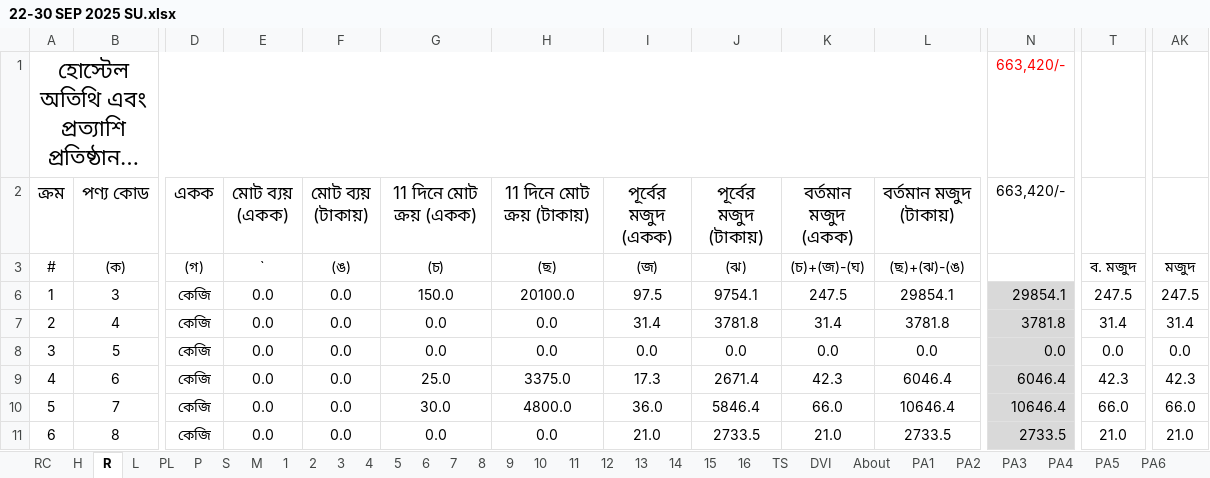
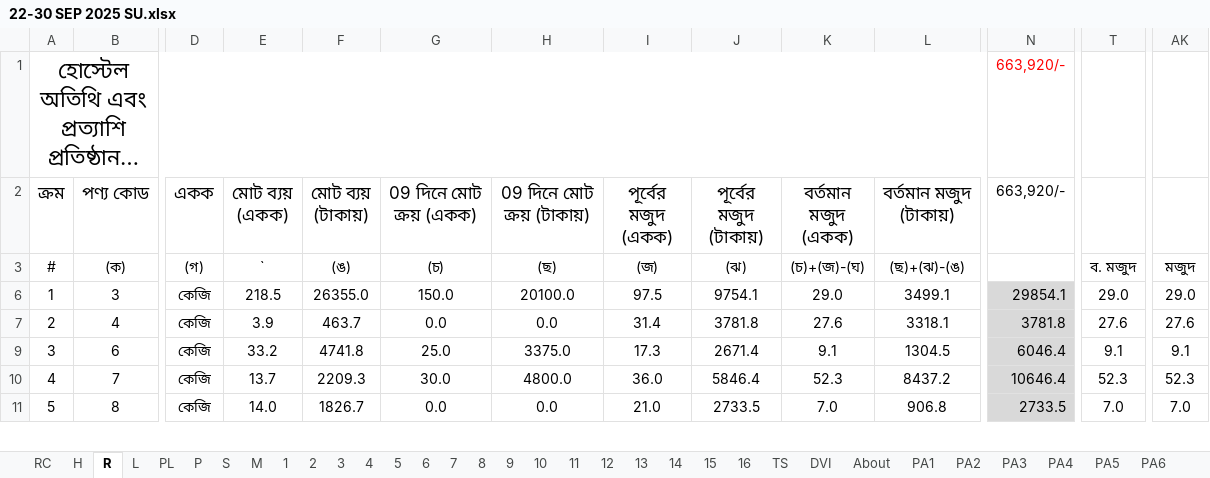
Before and after one commit to nshamim2026/office, an Excel workbook: Store/09-2025 ‍STORE GH/22-30 SEP 2025 SU.xlsx, sheet R, drawn as a sheet; only a part is shown, gaps mark what is left out; long unchanged cells end in …; values as stored, in another font and other column widths than the file's, no borders; conditional formats not drawn; removed rows and columns are numbered as before the commit, all else as after; rows hold the shown columns only; the diff covers the shown part only; the diff names each change by its address in the sheet, - before the commit and + after, or states it on an @@ line.

```diff
--- a/Store/09-2025 ‍STORE GH/22-30 SEP 2025 SU.xlsx (sheet R)
+++ b/Store/09-2025 ‍STORE GH/22-30 SEP 2025 SU.xlsx (sheet R)
-N1:N2 (663,920/-): 663,420/-
+N1:N2 (663,920/-): 663,920/-
-G2: 11 দিনে মোট ক্রয় (একক)
+G2: 09 দিনে মোট ক্রয় (একক)
-H2: 11 দিনে মোট ক্রয় (টাকায়)
+H2: 09 দিনে মোট ক্রয় (টাকায়)
-E6 (মোট ব্যয় (একক)): 0.0
+E6 (মোট ব্যয় (একক)): 218.5
-F6 (মোট ব্যয় (টাকায়)): 0.0
+F6 (মোট ব্যয় (টাকায়)): 26355.0
-K6 (বর্তমান মজুদ (একক)): 247.5
+K6 (বর্তমান মজুদ (একক)): 29.0
-L6 (বর্তমান মজুদ (টাকায়)): 29854.1
+L6 (বর্তমান মজুদ (টাকায়)): 3499.1
-T6: 247.5
+T6: 29.0
-AK6: 247.5
+AK6: 29.0
-E7 (মোট ব্যয় (একক)): 0.0
+E7 (মোট ব্যয় (একক)): 3.9
-F7 (মোট ব্যয় (টাকায়)): 0.0
+F7 (মোট ব্যয় (টাকায়)): 463.7
-K7 (বর্তমান মজুদ (একক)): 31.4
+K7 (বর্তমান মজুদ (একক)): 27.6
-L7 (বর্তমান মজুদ (টাকায়)): 3781.8
+L7 (বর্তমান মজুদ (টাকায়)): 3318.1
-T7: 31.4
+T7: 27.6
-AK7: 31.4
+AK7: 27.6
-row 8: 3 | 5 | কেজি | 0.0 | 0.0 | 0.0 | 0.0 | 0.0 | 0.0 | 0.0 | 0.0 | 0.0 | 0.0 | 0.0
@@ column A (ক্রম) renumbered between rows 9 and 253 @@
-E9 (মোট ব্যয় (একক)): 0.0
+E9 (মোট ব্যয় (একক)): 33.2
-F9 (মোট ব্যয় (টাকায়)): 0.0
+F9 (মোট ব্যয় (টাকায়)): 4741.8
-K9 (বর্তমান মজুদ (একক)): 42.3
+K9 (বর্তমান মজুদ (একক)): 9.1
-L9 (বর্তমান মজুদ (টাকায়)): 6046.4
+L9 (বর্তমান মজুদ (টাকায়)): 1304.5
-T9: 42.3
+T9: 9.1
-AK9: 42.3
+AK9: 9.1
-E10 (মোট ব্যয় (একক)): 0.0
+E10 (মোট ব্যয় (একক)): 13.7
-F10 (মোট ব্যয় (টাকায়)): 0.0
+F10 (মোট ব্যয় (টাকায়)): 2209.3
-K10 (বর্তমান মজুদ (একক)): 66.0
+K10 (বর্তমান মজুদ (একক)): 52.3
-L10 (বর্তমান মজুদ (টাকায়)): 10646.4
+L10 (বর্তমান মজুদ (টাকায়)): 8437.2
-T10: 66.0
+T10: 52.3
-AK10: 66.0
+AK10: 52.3
-E11 (মোট ব্যয় (একক)): 0.0
+E11 (মোট ব্যয় (একক)): 14.0
-F11 (মোট ব্যয় (টাকায়)): 0.0
+F11 (মোট ব্যয় (টাকায়)): 1826.7
-K11 (বর্তমান মজুদ (একক)): 21.0
+K11 (বর্তমান মজুদ (একক)): 7.0
-L11 (বর্তমান মজুদ (টাকায়)): 2733.5
+L11 (বর্তমান মজুদ (টাকায়)): 906.8
-T11: 21.0
+T11: 7.0
-AK11: 21.0
+AK11: 7.0
```
Also changed, not shown: 6 added rows, 27 removed rows and 444 edited cells elsewhere in this sheet, sheet PA6, sheet PA2, sheet PA1, sheet PA9, sheet S, sheet PL, 15 more sheets, formulas that keep their value, hidden cells.
